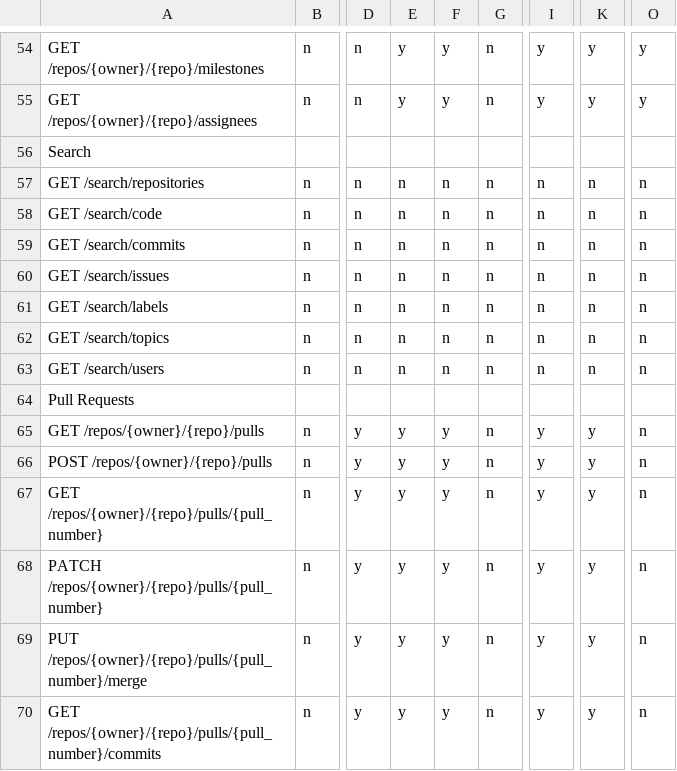
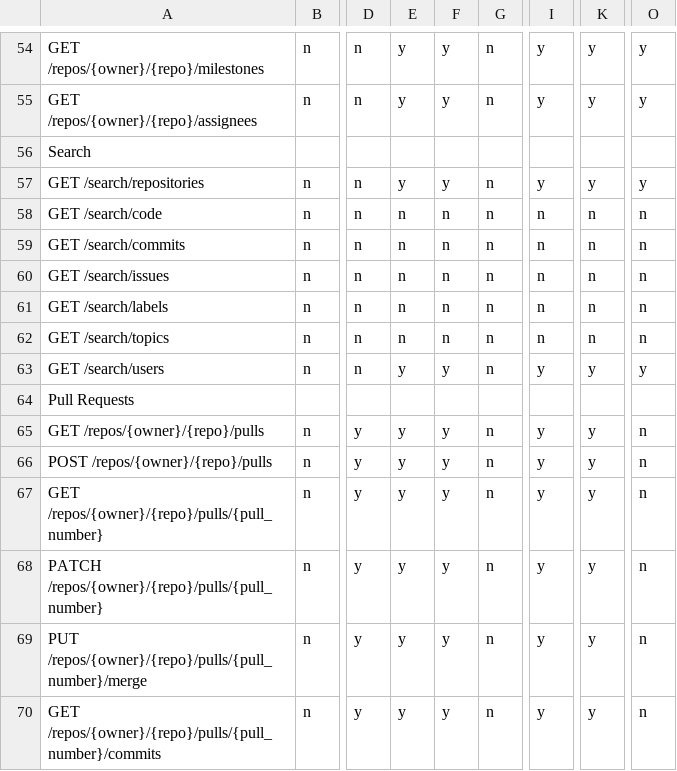
Before and after one commit to rhencke/confusio, a CSV file: site/compatibility.csv, drawn as a sheet; only a part is shown, gaps mark what is left out; the diff names each change by its address in the sheet, - before the commit and + after, or states it on an @@ line.

Commit message:
Implement search for Gitea-family backends (gitea, forgejo, codeberg, gogs, notabug)
Add search_response helper to backends/gitea.lua that maps GitHub's search
envelope (total_count, incomplete_results, items) to Gitea's wrapped response
(data array + X-Total-Count header).

Implement:
- GET /search/repositories → Gitea /repos/search
- GET /search/users → Gitea /users/search

Since forgejo, codeberg, gogs, and notabug all delegate to gitea.lua, they
gain search support automatically. Add mock routes to mock-gitea.lua and
test assertions in gitea-search.hurl (symlinked from the four sibling
backends). Update compatibility.csv accordingly.

```diff
--- a/site/compatibility.csv
+++ b/site/compatibility.csv
-E57: n
+E57: y
-F57: n
+F57: y
-I57: n
+I57: y
-K57: n
+K57: y
-O57: n
+O57: y
-E63: n
+E63: y
-F63: n
+F63: y
-I63: n
+I63: y
-K63: n
+K63: y
-O63: n
+O63: y
```
Also changed, not shown: 7 other files.
